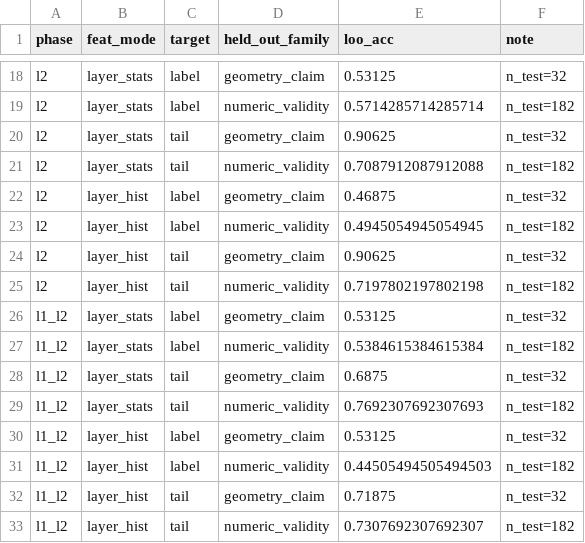
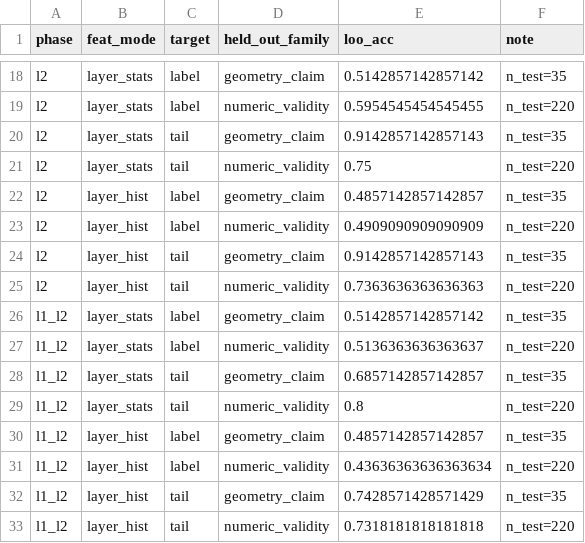
Before and after one commit to hollolaszlo88/thesis_circuit_breaker, a CSV file: my_work/results/figures/lora_comparison/lofo_loo_details.csv, drawn as a sheet; only a part is shown, gaps mark what is left out; the diff covers the shown part only; the diff names each change by its address in the sheet, - before the commit and + after, or states it on an @@ line.

```diff
--- a/my_work/results/figures/lora_comparison/lofo_loo_details.csv
+++ b/my_work/results/figures/lora_comparison/lofo_loo_details.csv
-E18 (loo_acc): 0.53125
+E18 (loo_acc): 0.5142857142857142
-F18 (note): n_test=32
+F18 (note): n_test=35
-E19 (loo_acc): 0.5714285714285714
+E19 (loo_acc): 0.5954545454545455
-F19 (note): n_test=182
+F19 (note): n_test=220
-E20 (loo_acc): 0.90625
+E20 (loo_acc): 0.9142857142857143
-F20 (note): n_test=32
+F20 (note): n_test=35
-E21 (loo_acc): 0.7087912087912088
+E21 (loo_acc): 0.75
-F21 (note): n_test=182
+F21 (note): n_test=220
-E22 (loo_acc): 0.46875
+E22 (loo_acc): 0.4857142857142857
-F22 (note): n_test=32
+F22 (note): n_test=35
-E23 (loo_acc): 0.4945054945054945
+E23 (loo_acc): 0.4909090909090909
-F23 (note): n_test=182
+F23 (note): n_test=220
-E24 (loo_acc): 0.90625
+E24 (loo_acc): 0.9142857142857143
-F24 (note): n_test=32
+F24 (note): n_test=35
-E25 (loo_acc): 0.7197802197802198
+E25 (loo_acc): 0.7363636363636363
-F25 (note): n_test=182
+F25 (note): n_test=220
-E26 (loo_acc): 0.53125
+E26 (loo_acc): 0.5142857142857142
-F26 (note): n_test=32
+F26 (note): n_test=35
-E27 (loo_acc): 0.5384615384615384
+E27 (loo_acc): 0.5136363636363637
-F27 (note): n_test=182
+F27 (note): n_test=220
-E28 (loo_acc): 0.6875
+E28 (loo_acc): 0.6857142857142857
-F28 (note): n_test=32
+F28 (note): n_test=35
-E29 (loo_acc): 0.7692307692307693
+E29 (loo_acc): 0.8
-F29 (note): n_test=182
+F29 (note): n_test=220
-E30 (loo_acc): 0.53125
+E30 (loo_acc): 0.4857142857142857
-F30 (note): n_test=32
+F30 (note): n_test=35
-E31 (loo_acc): 0.44505494505494503
+E31 (loo_acc): 0.43636363636363634
-F31 (note): n_test=182
+F31 (note): n_test=220
-E32 (loo_acc): 0.71875
+E32 (loo_acc): 0.7428571428571429
-F32 (note): n_test=32
+F32 (note): n_test=35
-E33 (loo_acc): 0.7307692307692307
+E33 (loo_acc): 0.7318181818181818
-F33 (note): n_test=182
+F33 (note): n_test=220
```
Also changed, not shown: 48 edited cells elsewhere in this file, my_work/results/figures/lora_comparison/first_token_binary.csv, my_work/results/figures/lora_comparison/first_token_multiPhase.csv, 16 other files.
